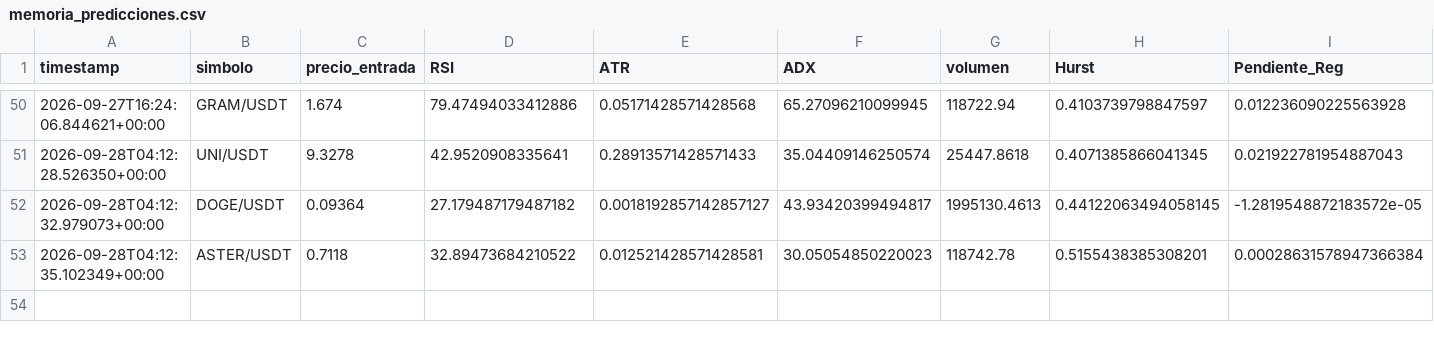
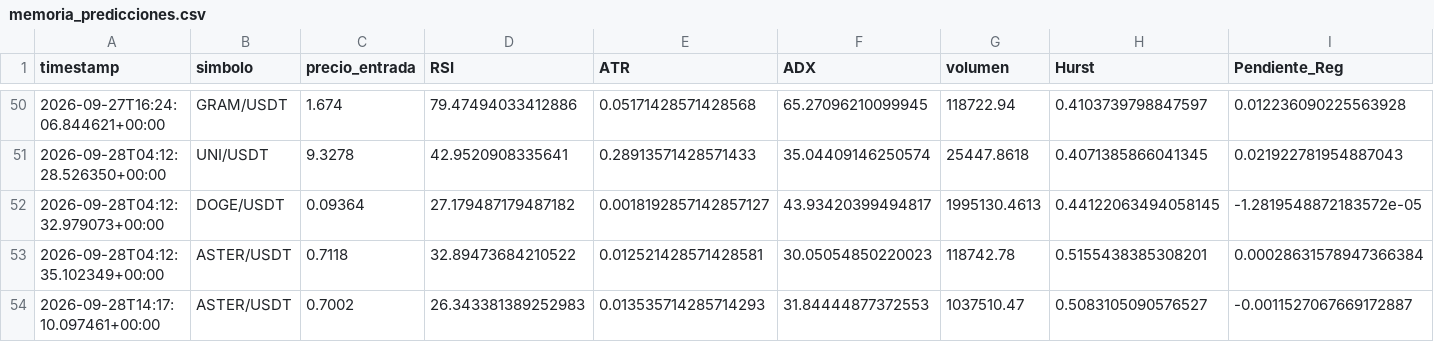
Before and after one commit to Jupaxca/cryptobot, a CSV file: memoria_predicciones.csv, drawn as a sheet; only a part is shown, gaps mark what is left out; rows hold the shown columns only; the diff names each change by its address in the sheet, - before the commit and + after, or states it on an @@ line.

```diff
--- a/memoria_predicciones.csv
+++ b/memoria_predicciones.csv
+row 54: 2026-09-28T14:17:10.097461+00:00 | ASTER/USDT | 0.7002 | 26.343381389252983 | 0.013535714285714293 | 31.84444877372553 | 1037510.47 | 0.5083105090576527 | -0.0011527067669172887
```
Also changed, not shown: 1 other file.
